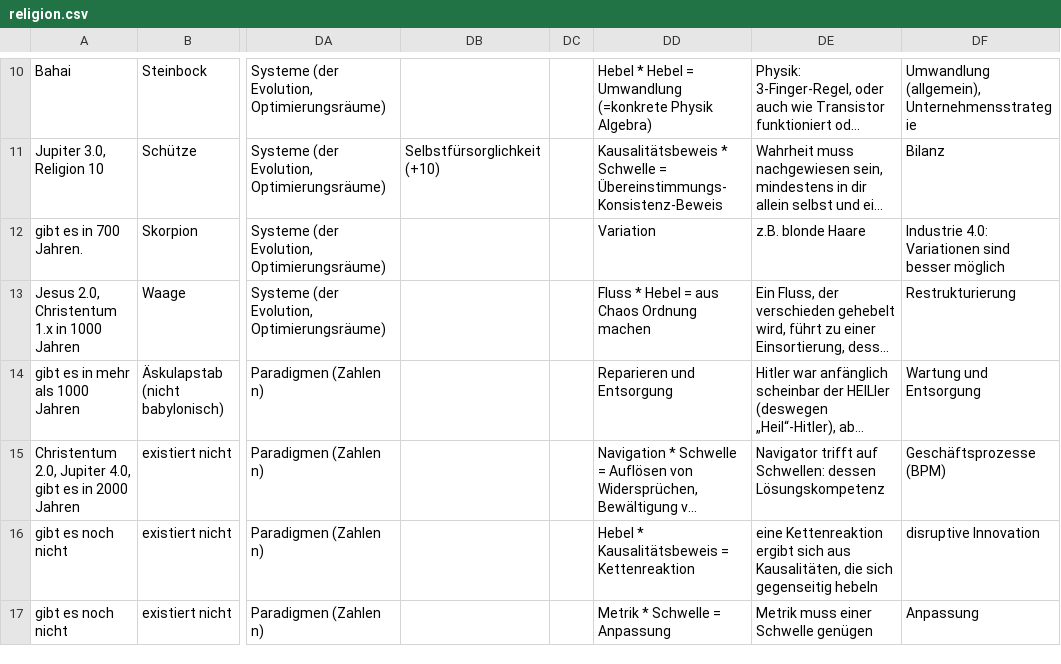
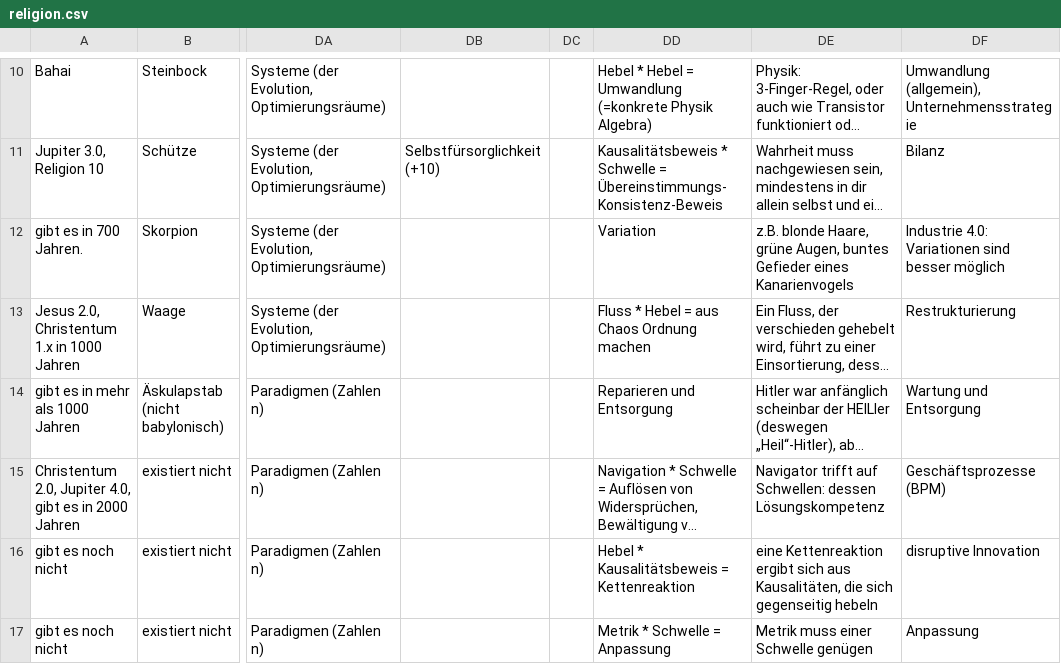
Before and after one commit to githubuser2000/reta-23-07-20, a CSV file: religion.csv, drawn as a sheet; only a part is shown, gaps mark what is left out; long unchanged cells end in …; the diff names each change by its address in the sheet, - before the commit and + after, or states it on an @@ line.

Commit message:
reli csv wesen 12

```diff
--- a/religion.csv
+++ b/religion.csv
-DE12: z.B. blonde Haare
+DE12: z.B. blonde Haare, grüne Augen, buntes Gefieder eines Kanarienvogels
```
